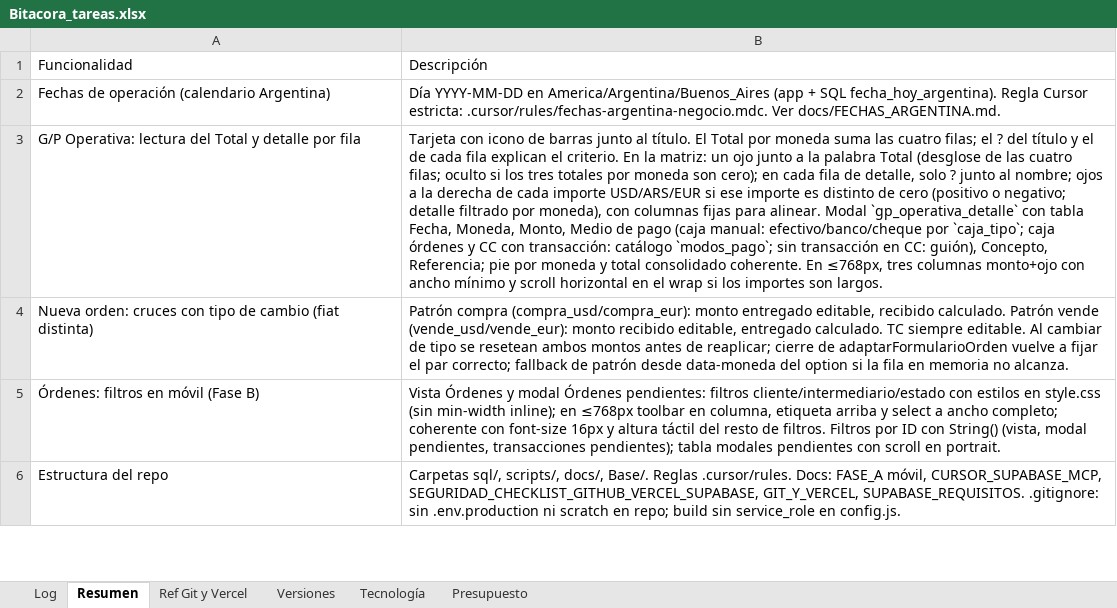
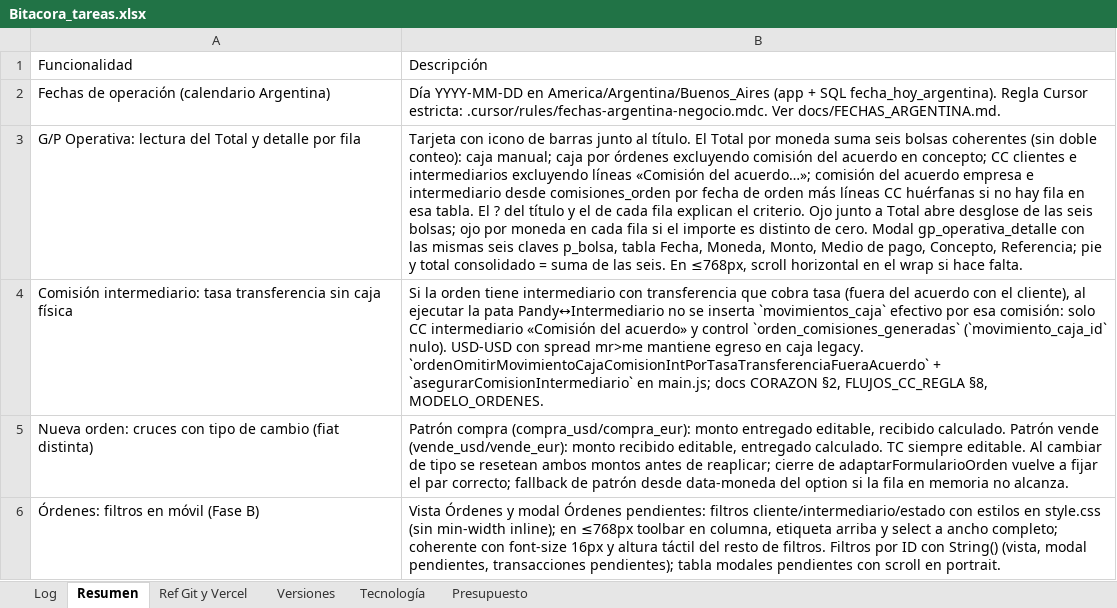
Before and after one commit to lucasbustosmartin-coder/pandy, an Excel workbook: Bitacora_tareas.xlsx, sheet Resumen, drawn as a sheet; only a part is shown; the shorter side is filled out with more unchanged rows; values as stored, in another font and other column widths than the file's, no borders; the diff names each change by its address in the sheet, - before the commit and + after, or states it on an @@ line.

```diff
--- a/Bitacora_tareas.xlsx (sheet Resumen)
+++ b/Bitacora_tareas.xlsx (sheet Resumen)
-B3: …moneda suma las cuatro filas; el ? del título y el de cada fila explican el criterio. En la matriz: un ojo junto a la palabra Total (desglose de las cuatro filas; oculto si los tres totales por moneda son cero); en cada fila de detalle, solo ? junto al nombre; ojos a la derecha de cada importe USD/ARS/EUR si ese importe es distinto de cero (positivo o negativo; detalle filtrado por moneda), con columnas fijas para alinear. Modal `gp_operativa_detalle` con tabla Fecha, Moneda, Monto, Medio de pago (caja manual: efectivo/banco/cheque por `caja_tipo`; caja órdenes y CC con transacción: catálogo `modos_pago`; sin transacción en CC: guión), Concepto, Referencia; pie por moneda y total consolidado coherente. En ≤768px, tres columnas monto+ojo con ancho mínimo y scroll horizontal en el wrap si los importes son largos.
+B3: …moneda suma seis bolsas coherentes (sin doble conteo): caja manual; caja por órdenes excluyendo comisión del acuerdo en concepto; CC clientes e intermediarios excluyendo líneas «Comisión del acuerdo…»; comisión del acuerdo empresa e intermediario desde comisiones_orden por fecha de orden más líneas CC huérfanas si no hay fila en esa tabla. El ? del título y el de cada fila explican el criterio. Ojo junto a Total abre desglose de las seis bolsas; ojo por moneda en cada fila si el importe es distinto de cero. Modal gp_operativa_detalle con las mismas seis claves p_bolsa, tabla Fecha, Moneda, Monto, Medio de pago, Concepto, Referencia; pie y total consolidado = suma de las seis. En ≤768px, scroll horizontal en el wrap si hace falta.
+row 4: Comisión intermediario: tasa transferencia sin caja física | Si la orden tiene intermediario con transferencia que cobra tasa (fuera del acuerdo con el cliente), al ejecutar la pata Pandy↔Intermediario no se inserta `movimientos_caja` efectivo por esa comisión: solo CC intermediario «Comisión del acuerdo» y control `orden_comisiones_generadas` (`movimiento_caja_id` nulo). USD-USD con spread mr>me mantiene egreso en caja legacy. `ordenOmitirMovimientoCajaComisionIntPorTasaTransferenciaFueraAcuerdo` + `asegurarComisionIntermediario` en main.js; docs CORAZON §2, FLUJOS_CC_REGLA §8, MODELO_ORDENES.
```
Also changed, not shown: sheet Log, sheet Versiones, 20 other files.
